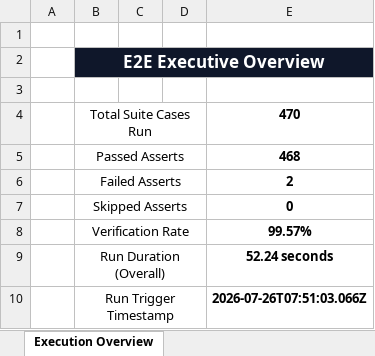
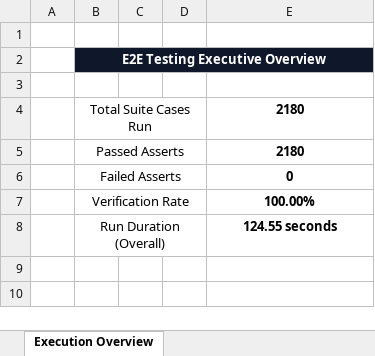
Before and after one commit to gogulamanikanta11/PantryMobileApp, an Excel workbook: reports/latest/Excel/Summary_Report.xlsx, sheet Execution Overview, drawn as a sheet; values as stored, in another font and other column widths than the file's, no borders; removed rows and columns are numbered as before the commit, all else as after; the diff names each change by its address in the sheet, - before the commit and + after, or states it on an @@ line.

```diff
--- a/reports/latest/Excel/Summary_Report.xlsx (sheet Execution Overview)
+++ b/reports/latest/Excel/Summary_Report.xlsx (sheet Execution Overview)
-B2: E2E Executive Overview
+B2: E2E Testing Executive Overview
@@ B2 text size: smaller @@
-E4: 470
+E4: 2180
-E5: 468
+E5: 2180
-E6: 2
+E6: 0
-row 7:  | Skipped Asserts |  |  | 0
-E7: 99.57%
+E7: 100.00%
-E8: 52.24 seconds
+E8: 124.55 seconds
-row 10:  | Run Trigger Timestamp |  |  | 2026-07-26T07:51:03.066Z
```
Also changed, not shown: reports/latest/Excel/Automation_Test_Report.xlsx, reports/latest/Excel/Failed_Test_Cases.xlsx, 9 other files.
